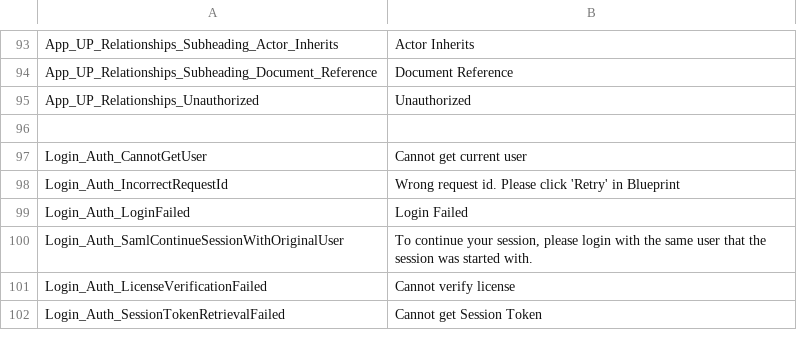
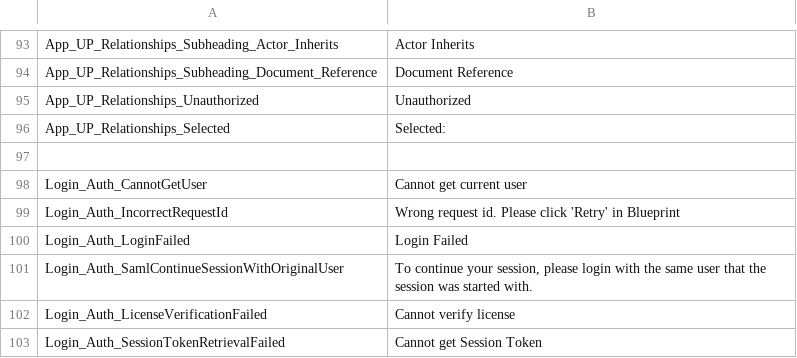
Before and after one commit to ogolikhin/blueprint, a CSV file: svc/db/AdminStorage/Data/ApplicationLabels_en-US.csv, drawn as a sheet; only a part is shown, gaps mark what is left out; the diff names each change by its address in the sheet, - before the commit and + after, or states it on an @@ line.

```diff
--- a/svc/db/AdminStorage/Data/ApplicationLabels_en-US.csv
+++ b/svc/db/AdminStorage/Data/ApplicationLabels_en-US.csv
+row 96: App_UP_Relationships_Selected | Selected:
```
Also changed, not shown: 4 other files.
